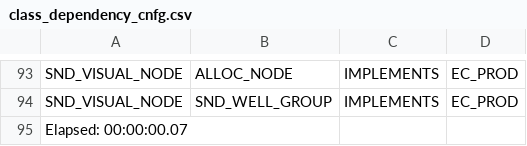
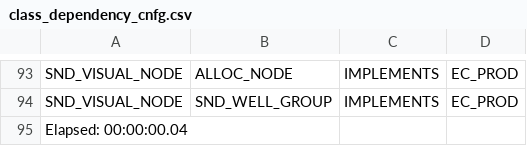
Before and after one commit to gurpreet19/ec198392_wht, a CSV file: Database/configuration/03_01_UCMT/class_versions/10.3.SP06_WST/class_dependency_cnfg.csv, drawn as a sheet; only a part is shown, gaps mark what is left out.

```diff
--- a/Database/configuration/03_01_UCMT/class_versions/10.3.SP06_WST/class_dependency_cnfg.csv
+++ b/Database/configuration/03_01_UCMT/class_versions/10.3.SP06_WST/class_dependency_cnfg.csv
@@ -94,2 +94,2 @@
 "SND_VISUAL_NODE";"SND_WELL_GROUP";"IMPLEMENTS";"EC_PROD";
-Elapsed: 00:00:00.07
+Elapsed: 00:00:00.04
```
Also changed, not shown: Database/configuration/03_01_UCMT/class_versions/10.3.SP06_WST/class_cnfg.csv, Database/configuration/03_01_UCMT/class_versions/10.3.SP06_WST/class_property_cnfg.csv, 5 other files.
